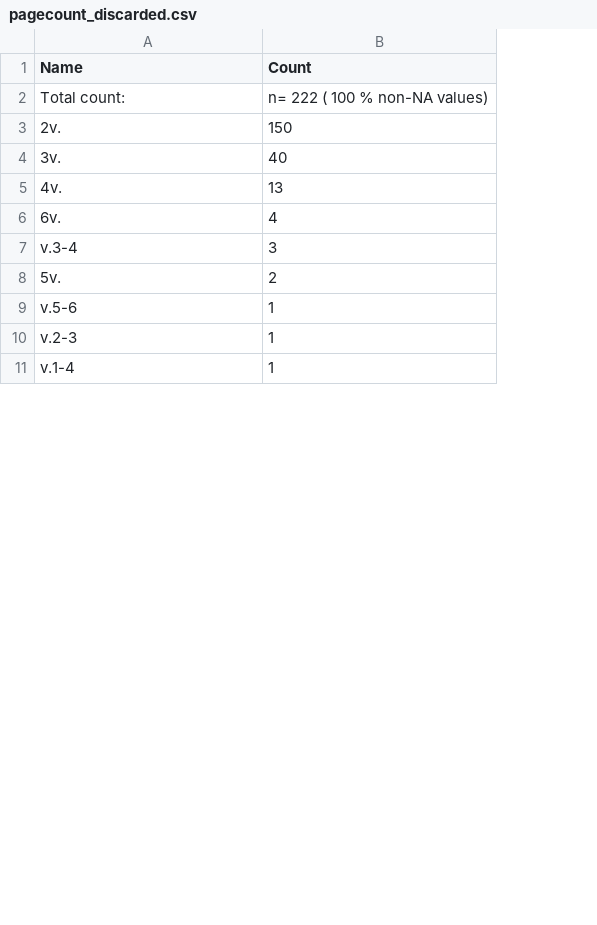
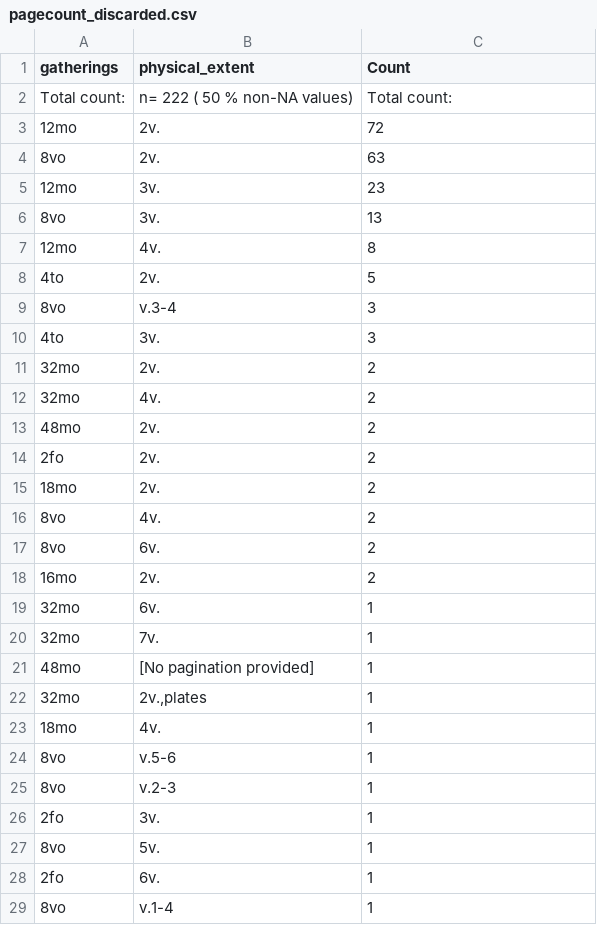
Before and after one commit to COMHIS/estc, a CSV file: inst/examples/output.tables/pagecount_discarded.csv, drawn as a sheet; only a part is shown; removed rows and columns are numbered as before the commit, all else as after; the diff covers the shown part only; the diff names each change by its address in the sheet, - before the commit and + after, or states it on an @@ line.

Commit message:
ok

```diff
--- a/inst/examples/output.tables/pagecount_discarded.csv
+++ b/inst/examples/output.tables/pagecount_discarded.csv
+column A (gatherings), row 3: 12mo; row 5: 12mo; row 7: 12mo; row 9: 8vo; row 11: 32mo; rows 24-25: 8vo | 8vo; row 29: 8vo
-B1: Name
+B1: physical_extent
-row 2: Total count: | n= 222 ( 100 % non-NA values)
+row 2: Total count: | n= 222 ( 50 % non-NA values) | Total count:
-C3 (Count): 150
+C3 (Count): 72
+row 4: 8vo | 2v. | 63
-C5 (Count): 40
+C5 (Count): 23
+row 6: 8vo | 3v. | 13
-C7 (Count): 13
+C7 (Count): 8
-row 6: 6v. | 4
+row 8: 4to | 2v. | 5
+row 10: 4to | 3v. | 3
-B11 (physical_extent): 5v.
+B11 (physical_extent): 2v.
+row 12: 32mo | 4v. | 2
+row 13: 48mo | 2v. | 2
+row 14: 2fo | 2v. | 2
+row 15: 18mo | 2v. | 2
+row 16: 8vo | 4v. | 2
+row 17: 8vo | 6v. | 2
+row 18: 16mo | 2v. | 2
+row 19: 32mo | 6v. | 1
@@ row 15 moved to row 20: 32mo @@
@@ row 13 moved to row 21: 48mo @@
@@ row 17 moved to row 22: 32mo @@
+row 23: 18mo | 4v. | 1
+row 26: 2fo | 3v. | 1
+row 27: 8vo | 5v. | 1
+row 28: 2fo | 6v. | 1
```
Also changed, not shown: 1 added row and 2 moved rows elsewhere in this file.
